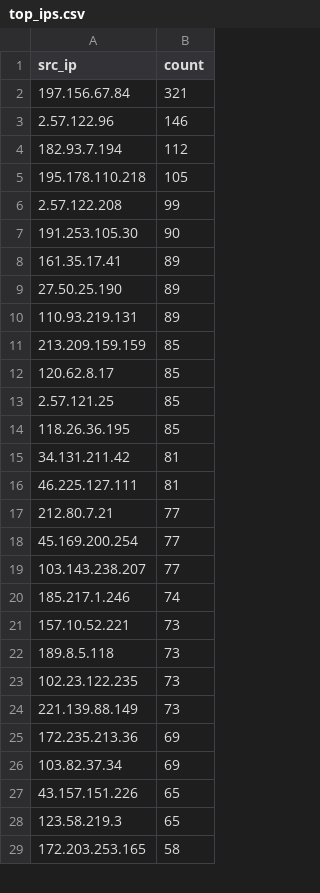
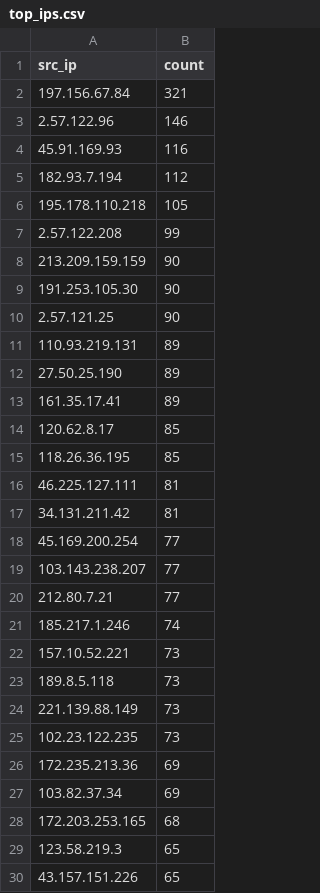
Before and after one commit to Prabhath-de/cowrie-analysis, a CSV file: csv/top_ips.csv, drawn as a sheet; only a part is shown; the diff covers the shown part only.

```diff
--- a/csv/top_ips.csv
+++ b/csv/top_ips.csv
@@ -3,2 +3,3 @@ src_ip,count
 2.57.122.96,146
+45.91.169.93,116
 182.93.7.194,112
@@ -6,15 +7,15 @@ src_ip,count
 2.57.122.208,99
+213.209.159.159,90
 191.253.105.30,90
+2.57.121.25,90
+110.93.219.131,89
+27.50.25.190,89
 161.35.17.41,89
-27.50.25.190,89
-110.93.219.131,89
-213.209.159.159,85
 120.62.8.17,85
-2.57.121.25,85
 118.26.36.195,85
+46.225.127.111,81
 34.131.211.42,81
-46.225.127.111,81
-212.80.7.21,77
 45.169.200.254,77
 103.143.238.207,77
+212.80.7.21,77
 185.217.1.246,74
@@ -22,8 +23,8 @@ src_ip,count
 189.8.5.118,73
+221.139.88.149,73
 102.23.122.235,73
-221.139.88.149,73
 172.235.213.36,69
 103.82.37.34,69
+172.203.253.165,68
+123.58.219.3,65
 43.157.151.226,65
-123.58.219.3,65
-172.203.253.165,58
```
Also changed, not shown: 13 added rows, 2 removed rows, 108 moved rows and 11 edited cells elsewhere in this file, csv/countries.csv, csv/passwords.csv, 9 other files.
